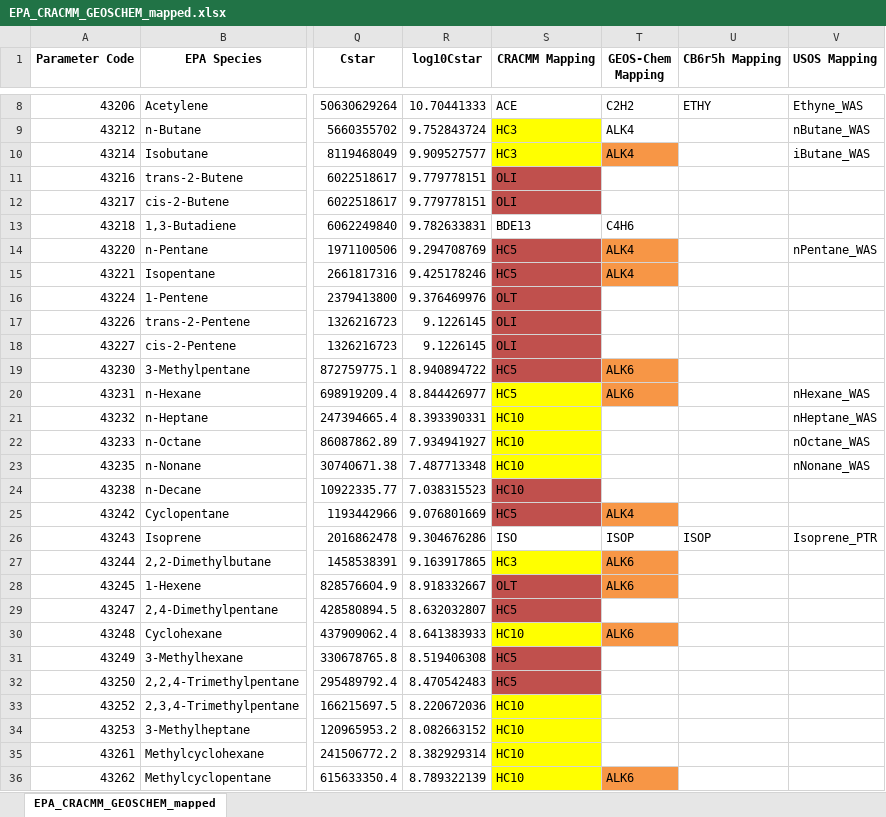
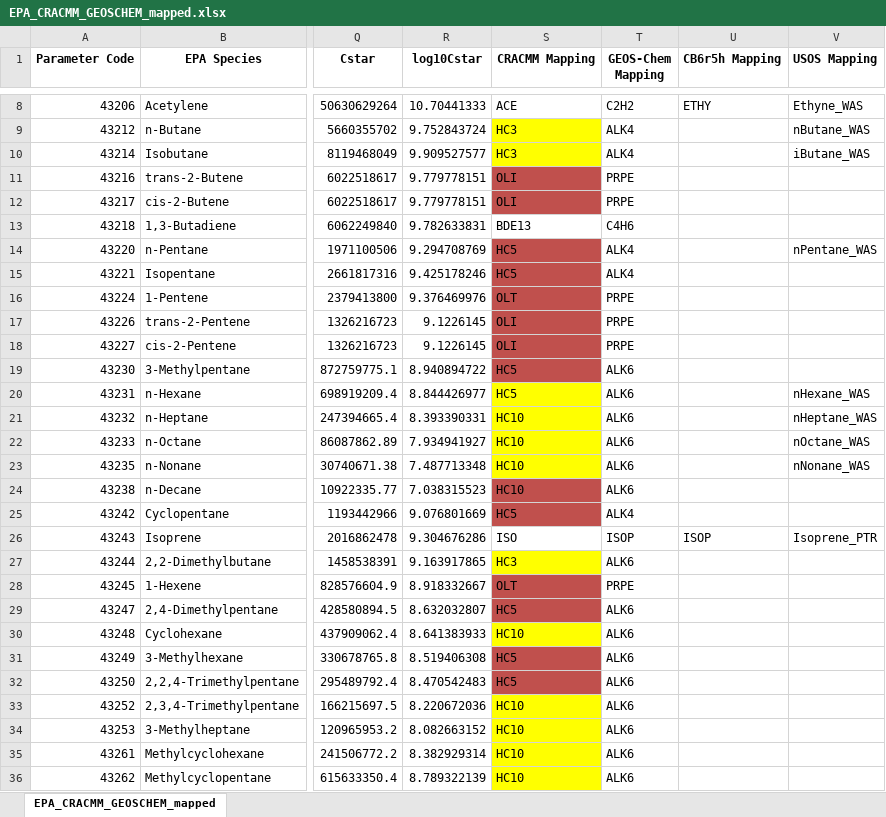
Before and after one commit to vanessasun64/USOS_shared, an Excel workbook: Hawthorne_data/EPA_CRACMM_GEOSCHEM_mapped.xlsx, sheet EPA_CRACMM_GEOSCHEM_mapped, drawn as a sheet; only a part is shown, gaps mark what is left out; values as stored, in another font and other column widths than the file's, no borders; the diff covers the shown part only; the diff names each change by its address in the sheet, - before the commit and + after, or states it on an @@ line.

Commit message:
fixing to correct version of UDAQ mapping to mechanisms

```diff
--- a/Hawthorne_data/EPA_CRACMM_GEOSCHEM_mapped.xlsx (sheet EPA_CRACMM_GEOSCHEM_mapped)
+++ b/Hawthorne_data/EPA_CRACMM_GEOSCHEM_mapped.xlsx (sheet EPA_CRACMM_GEOSCHEM_mapped)
-T10 fill: #F79646
+T10 fill: none
-T11:T12 (GEOS-Chem Mapping): (empty)
+T11:T12 (GEOS-Chem Mapping): PRPE
-T14:T15 fill: #F79646
+T14:T15 fill: none
-T16:T18 (GEOS-Chem Mapping): (empty)
+T16:T18 (GEOS-Chem Mapping): PRPE
-T19:T20 fill: #F79646
+T19:T20 fill: none
-T21:T24 (GEOS-Chem Mapping): (empty)
+T21:T24 (GEOS-Chem Mapping): ALK6
-T25 fill: #F79646
+T25 fill: none
-T27:T28 fill: #F79646
+T27:T28 fill: none
-T28 (GEOS-Chem Mapping): ALK6
+T28 (GEOS-Chem Mapping): PRPE
-T29 (GEOS-Chem Mapping): (empty)
+T29 (GEOS-Chem Mapping): ALK6
-T30 fill: #F79646
+T30 fill: none
-T31:T35 (GEOS-Chem Mapping): (empty)
+T31:T35 (GEOS-Chem Mapping): ALK6
-T36 fill: #F79646
+T36 fill: none
```
Also changed, not shown: 12 edited cells and cell formats elsewhere in this sheet.
